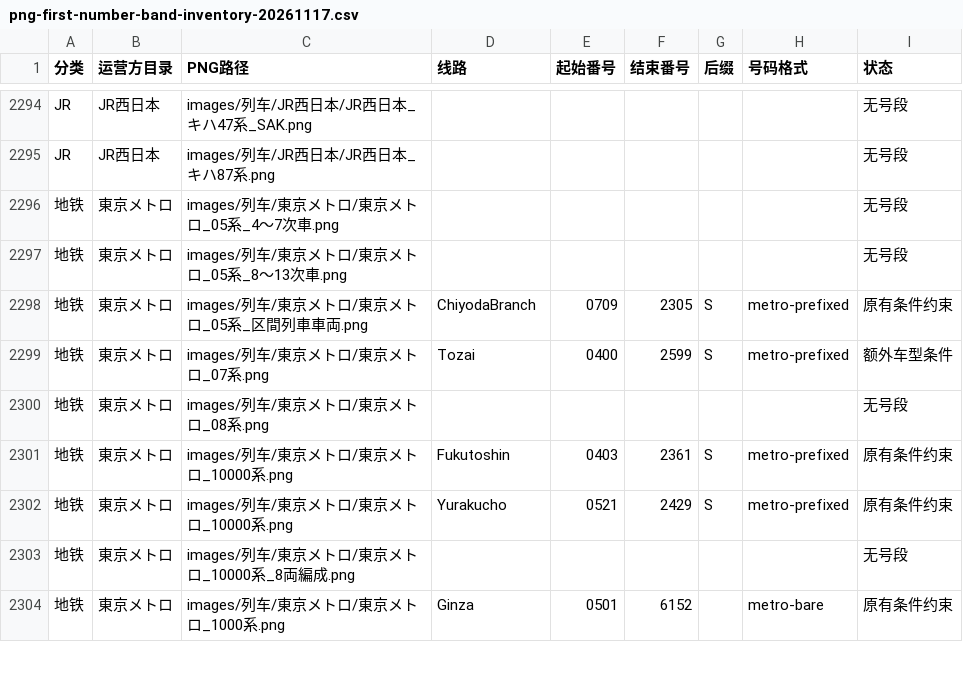
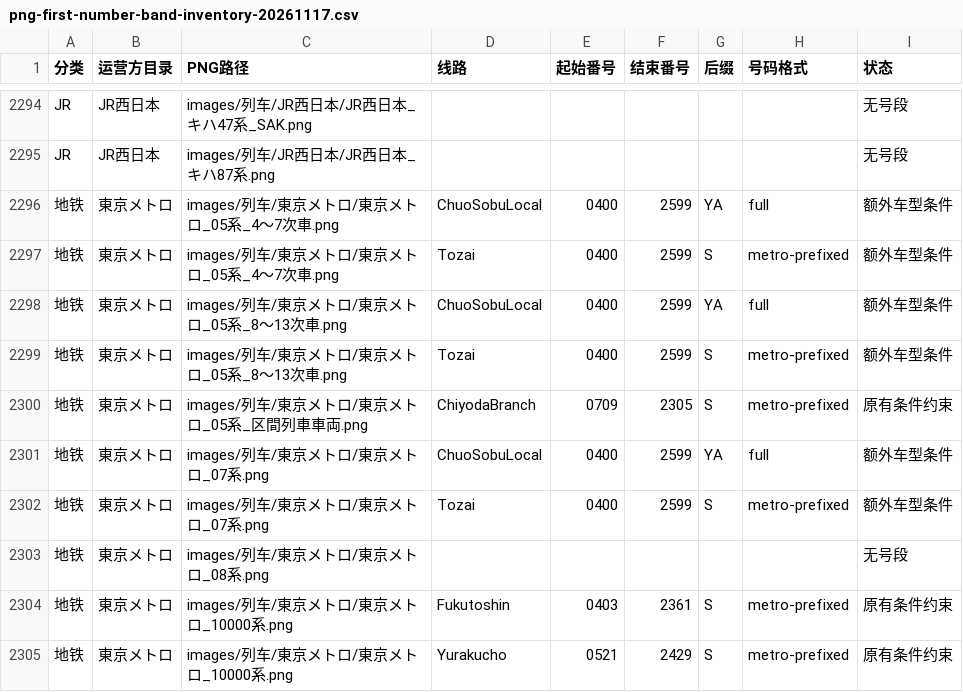
Before and after one commit to biubiu52011/pixel-tetsudo, a CSV file: data/audits/png-first-number-band-inventory-20261117.csv, drawn as a sheet; only a part is shown, gaps mark what is left out; the shorter side is filled out with more unchanged rows.

```diff
--- a/data/audits/png-first-number-band-inventory-20261117.csv
+++ b/data/audits/png-first-number-band-inventory-20261117.csv
@@ -2295,5 +2295,8 @@ JR,JR西日本,images/列车/JR西日本/JR西日本_キハ47系_SAK.png,,,,,,
 JR,JR西日本,images/列车/JR西日本/JR西日本_キハ87系.png,,,,,,无号段
-地铁,東京メトロ,images/列车/東京メトロ/東京メトロ_05系_4～7次車.png,,,,,,无号段
-地铁,東京メトロ,images/列车/東京メトロ/東京メトロ_05系_8～13次車.png,,,,,,无号段
+地铁,東京メトロ,images/列车/東京メトロ/東京メトロ_05系_4～7次車.png,ChuoSobuLocal,0400,2599,YA,full,额外车型条件
+地铁,東京メトロ,images/列车/東京メトロ/東京メトロ_05系_4～7次車.png,Tozai,0400,2599,S,metro-prefixed,额外车型条件
+地铁,東京メトロ,images/列车/東京メトロ/東京メトロ_05系_8～13次車.png,ChuoSobuLocal,0400,2599,YA,full,额外车型条件
+地铁,東京メトロ,images/列车/東京メトロ/東京メトロ_05系_8～13次車.png,Tozai,0400,2599,S,metro-prefixed,额外车型条件
 地铁,東京メトロ,images/列车/東京メトロ/東京メトロ_05系_区間列車車両.png,ChiyodaBranch,0709,2305,S,metro-prefixed,原有条件约束
+地铁,東京メトロ,images/列车/東京メトロ/東京メトロ_07系.png,ChuoSobuLocal,0400,2599,YA,full,额外车型条件
 地铁,東京メトロ,images/列车/東京メトロ/東京メトロ_07系.png,Tozai,0400,2599,S,metro-prefixed,额外车型条件
```
Also changed, not shown: data/audits/png-to-train-number-index-2611.csv, 11 other files.
